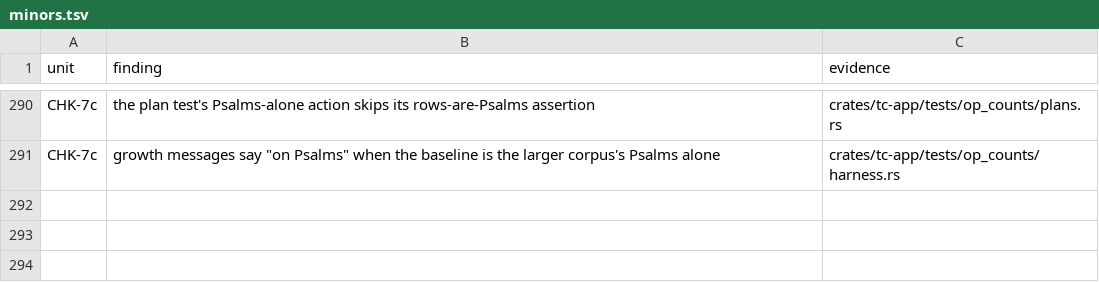
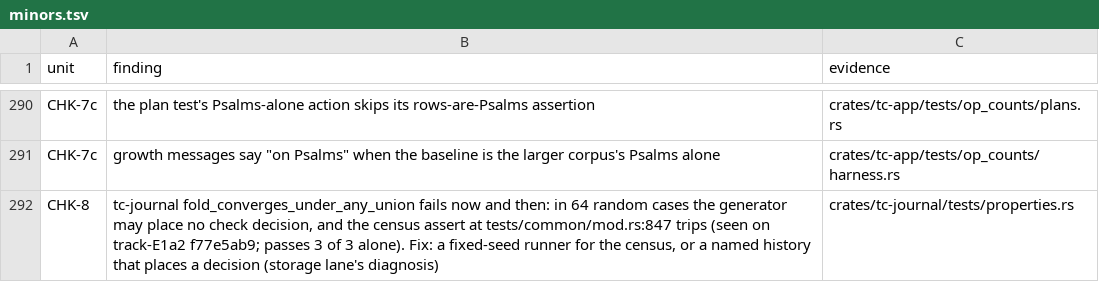
Before and after one commit to birchamp/tc-rst, a TSV file: .audit/minors.tsv, drawn as a sheet; only a part is shown, gaps mark what is left out.

```diff
--- a/.audit/minors.tsv
+++ b/.audit/minors.tsv
@@ -291 +291,2 @@ CHK-7c	the plan test's Psalms-alone action skips its rows-are-Psalms assertion	c
 CHK-7c	growth messages say "on Psalms" when the baseline is the larger corpus's Psalms alone	crates/tc-app/tests/op_counts/harness.rs
+CHK-8	tc-journal fold_converges_under_any_union fails now and then: in 64 random cases the generator may place no check decision, and the census assert at tests/common/mod.rs:847 trips (seen on track-E1a2 f77e5ab9; passes 3 of 3 alone). Fix: a fixed-seed runner for the census, or a named history that places a decision (storage lane's diagnosis)	crates/tc-journal/tests/properties.rs
```
